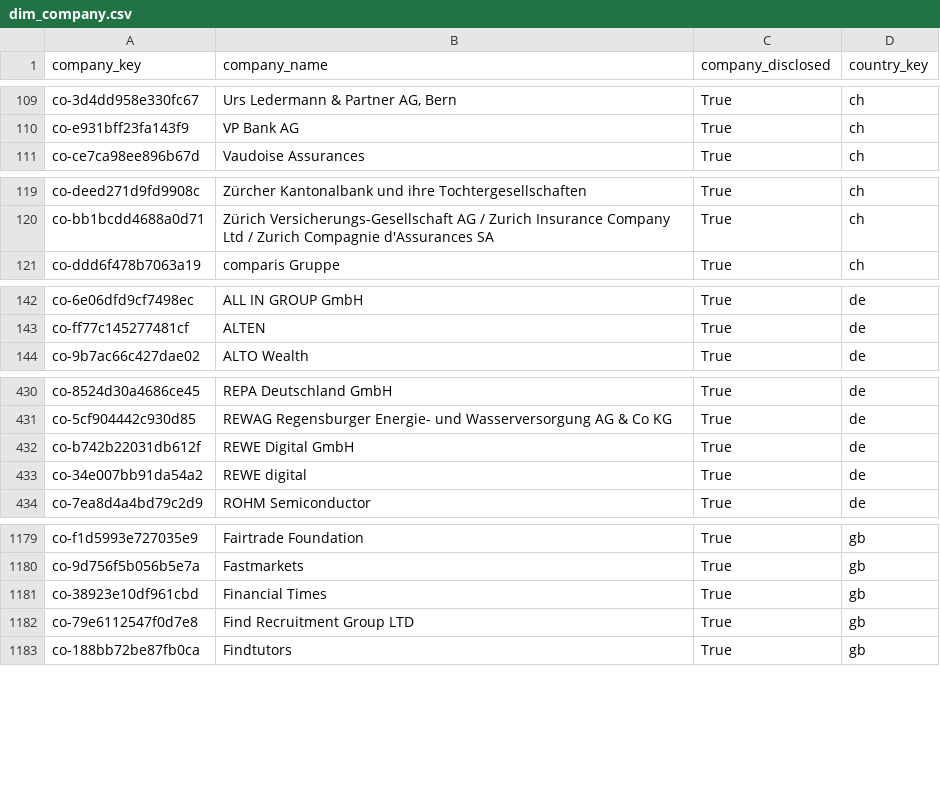
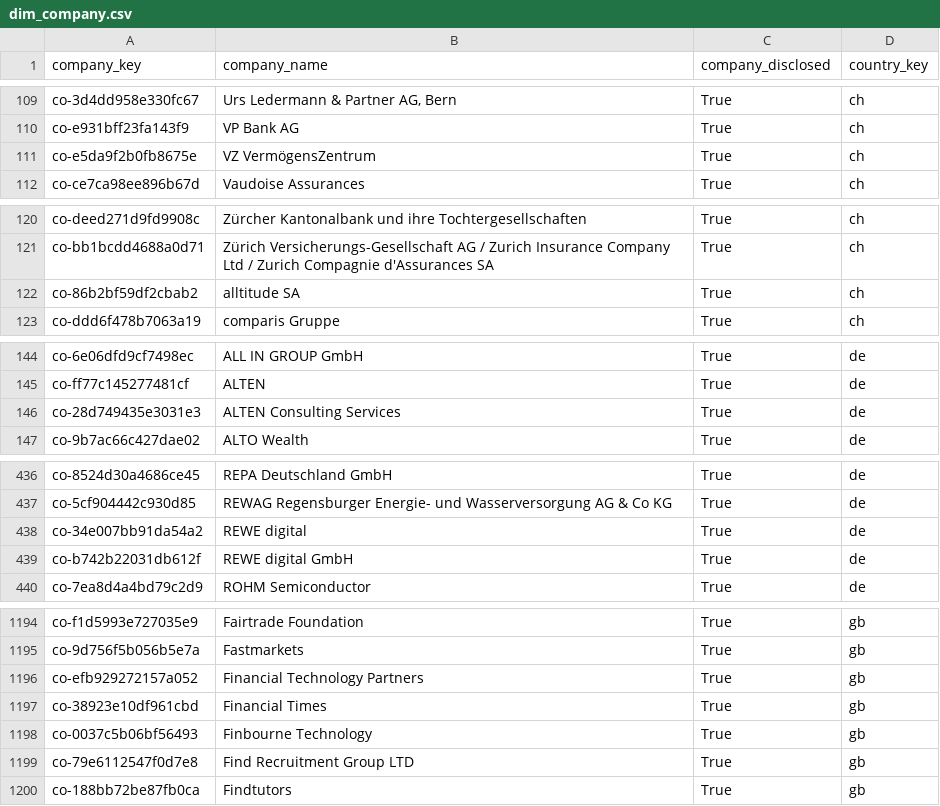
Before and after one commit to italofvaz/european-job-market-analysis, a CSV file: data/processed/dim_company.csv, drawn as a sheet; only a part is shown, gaps mark what is left out; the diff covers the shown part only.

```diff
--- a/data/processed/dim_company.csv
+++ b/data/processed/dim_company.csv
@@ -110,2 +110,3 @@ co-3d4dd958e330fc67,"Urs Ledermann & Partner AG, Bern",True,ch
 co-e931bff23fa143f9,VP Bank AG,True,ch
+co-e5da9f2b0fb8675e,VZ VermögensZentrum,True,ch
 co-ce7ca98ee896b67d,Vaudoise Assurances,True,ch
@@ -120,2 +121,3 @@ co-deed271d9fd9908c,Zürcher Kantonalbank und ihre Tochtergesellschaften,True,ch
 co-bb1bcdd4688a0d71,Zürich Versicherungs-Gesellschaft AG / Zurich Insurance Company Ltd / Zurich Compagnie d'Assurances SA,True,ch
+co-86b2bf59df2cbab2,alltitude SA,True,ch
 co-ddd6f478b7063a19,comparis Gruppe,True,ch
@@ -143,2 +145,3 @@ co-6e06dfd9cf7498ec,ALL IN GROUP GmbH,True,de
 co-ff77c145277481cf,ALTEN,True,de
+co-28d749435e3031e3,ALTEN Consulting Services,True,de
 co-9b7ac66c427dae02,ALTO Wealth,True,de
@@ -431,4 +437,4 @@ co-8524d30a4686ce45,REPA Deutschland GmbH,True,de
 co-5cf904442c930d85,REWAG Regensburger Energie- und Wasserversorgung AG & Co KG,True,de
-co-b742b22031db612f,REWE Digital GmbH,True,de
 co-34e007bb91da54a2,REWE digital,True,de
+co-b742b22031db612f,REWE digital GmbH,True,de
 co-7ea8d4a4bd79c2d9,ROHM Semiconductor,True,de
@@ -1180,3 +1195,5 @@ co-f1d5993e727035e9,Fairtrade Foundation,True,gb
 co-9d756f5b056b5e7a,Fastmarkets,True,gb
+co-efb929272157a052,Financial Technology Partners,True,gb
 co-38923e10df961cbd,Financial Times,True,gb
+co-0037c5b06bf56493,Finbourne Technology,True,gb
 co-79e6112547f0d7e8,Find Recruitment Group LTD,True,gb
```
Also changed, not shown: 20 added rows elsewhere in this file, data/logs/collection_runs.csv, data/processed/bridge_job_skills.csv, 11 other files.
